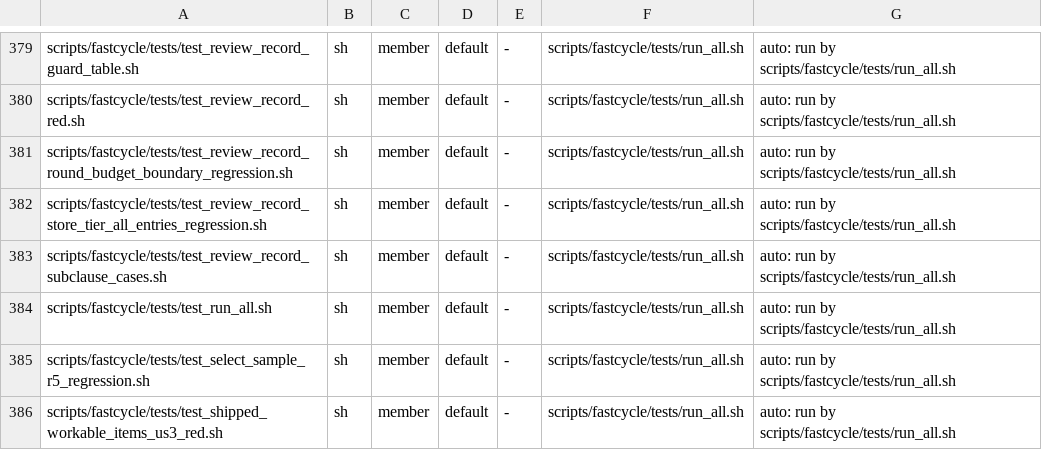
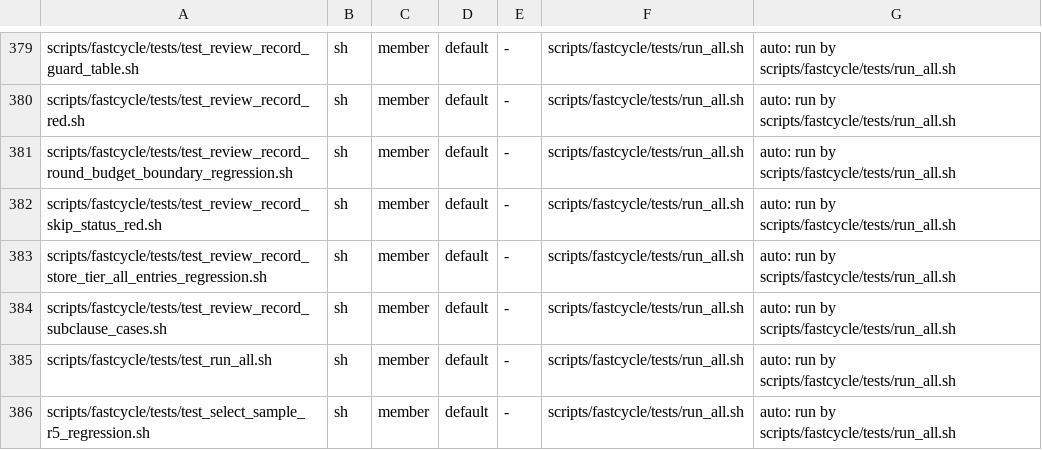
Before and after one commit to HelixDevelopment/constitution, a TSV file: config/full_suite_manifest.tsv, drawn as a sheet; only a part is shown, gaps mark what is left out; the shorter side is filled out with more unchanged rows; the diff names each change by its address in the sheet, - before the commit and + after, or states it on an @@ line.

```diff
--- a/config/full_suite_manifest.tsv
+++ b/config/full_suite_manifest.tsv
+row 382: scripts/fastcycle/tests/test_review_record_skip_status_red.sh | sh | member | default | - | scripts/fastcycle/tests/run_all.sh | auto: run by scripts/fastcycle/tests/run_all.sh
```
Also changed, not shown: 20 other files.
